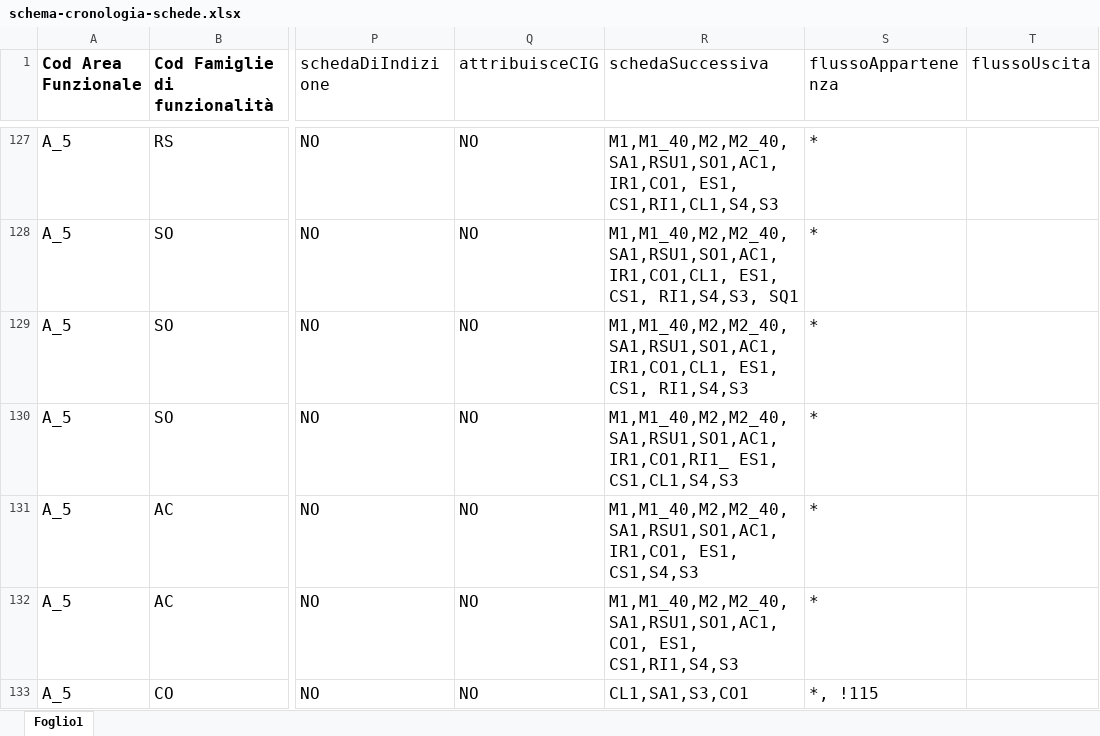
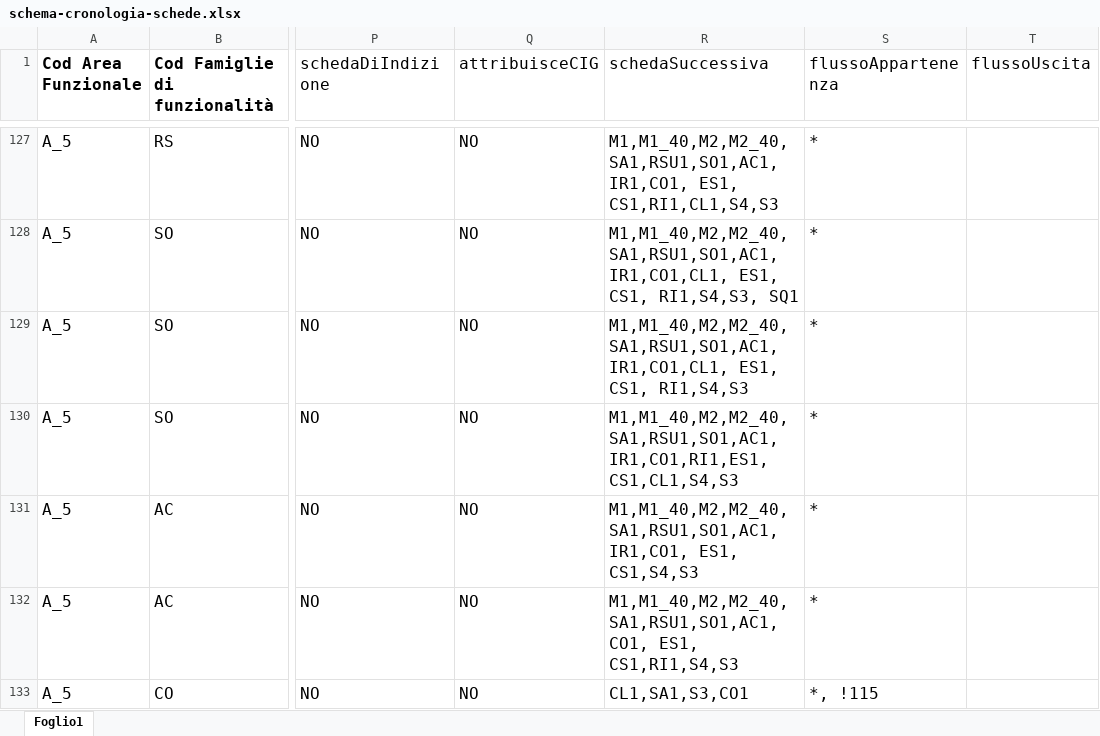
Before and after one commit to anticorruzione-test/npa, an Excel workbook: docs/orchestratore/schema-cronologia-schede.xlsx, sheet Foglio1, drawn as a sheet; only a part is shown, gaps mark what is left out; values as stored, in another font and other column widths than the file's, no borders; the diff names each change by its address in the sheet, - before the commit and + after, or states it on an @@ line.

Commit message:
corretta RI1

```diff
--- a/docs/orchestratore/schema-cronologia-schede.xlsx (sheet Foglio1)
+++ b/docs/orchestratore/schema-cronologia-schede.xlsx (sheet Foglio1)
-R130 (schedaSuccessiva): M1,M1_40,M2,M2_40,SA1,RSU1,SO1,AC1,IR1,CO1,RI1_ ES1, CS1,CL1,S4,S3
+R130 (schedaSuccessiva): M1,M1_40,M2,M2_40,SA1,RSU1,SO1,AC1,IR1,CO1,RI1,ES1, CS1,CL1,S4,S3
```
